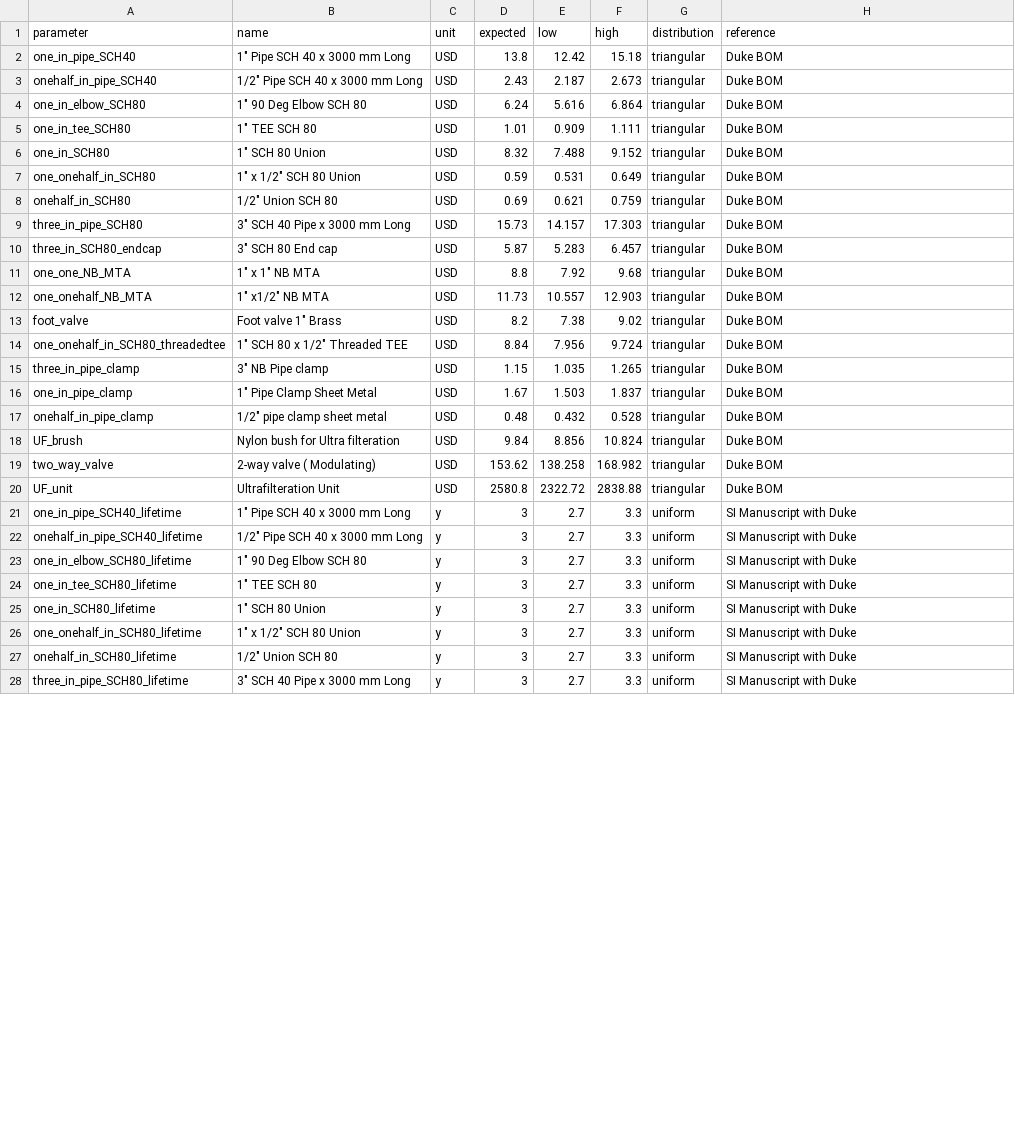
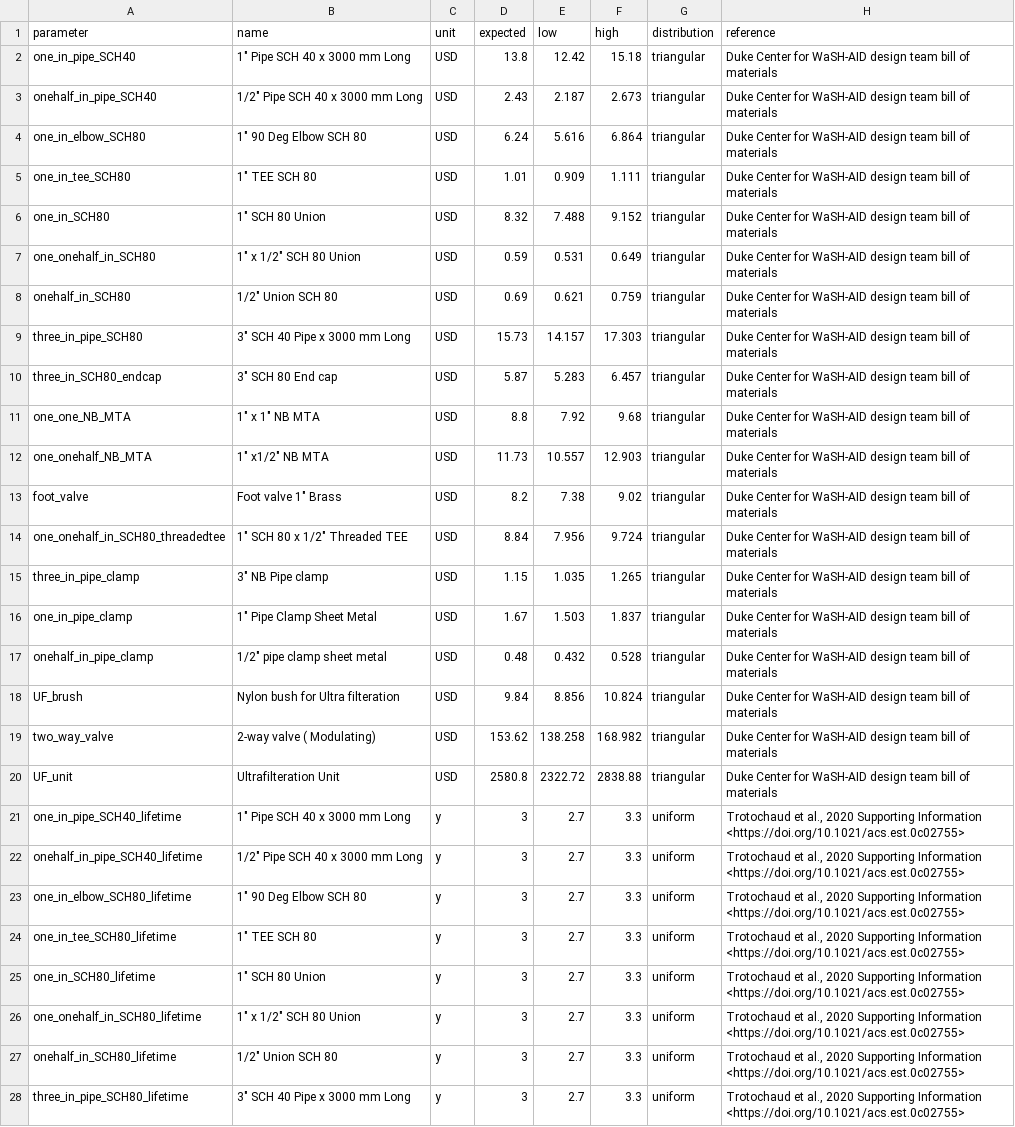
Before and after one commit to QSD-Group/QSDsan, a CSV file: qsdsan/data/sanunit_data/re/_re_ultrafiltration.csv, drawn as a sheet; only a part is shown; the diff covers the shown part only; the diff names each change by its address in the sheet, - before the commit and + after, or states it on an @@ line.

Commit message:
updated references and removed unused data in spreadsheets

```diff
--- a/qsdsan/data/sanunit_data/re/_re_ultrafiltration.csv
+++ b/qsdsan/data/sanunit_data/re/_re_ultrafiltration.csv
-H2:H20 (reference): Duke BOM
+H2:H20 (reference): Duke Center for WaSH-AID design team bill of materials
-H21:H28 (reference): SI Manuscript with Duke
+H21:H28 (reference): Trotochaud et al., 2020 Supporting Information <https://doi.org/10.1021/acs.est.0c02755>
```
Also changed, not shown: 20 edited cells elsewhere in this file, qsdsan/data/sanunit_data/re/_re_housing.csv, qsdsan/data/sanunit_data/re/_re_ion_exchange.csv, 2 other files.
